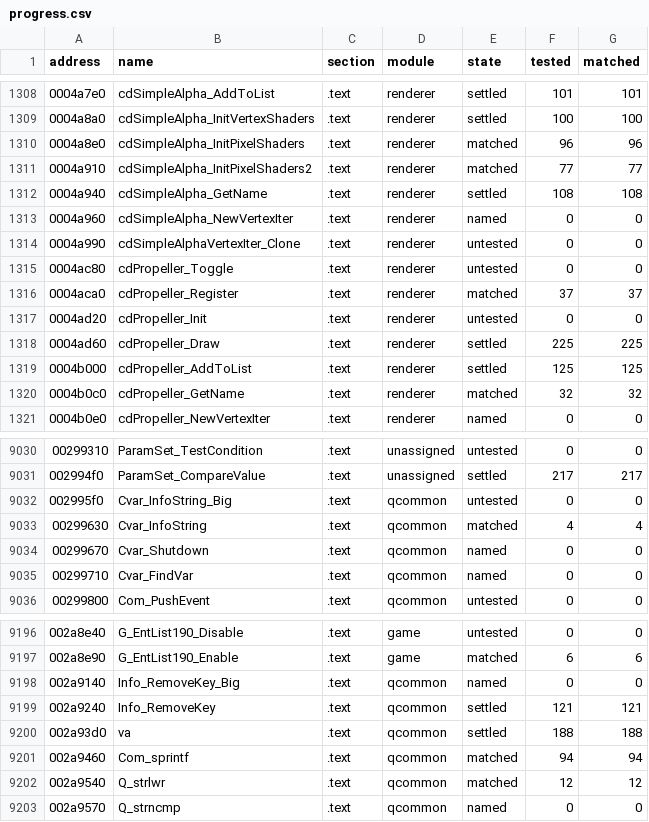
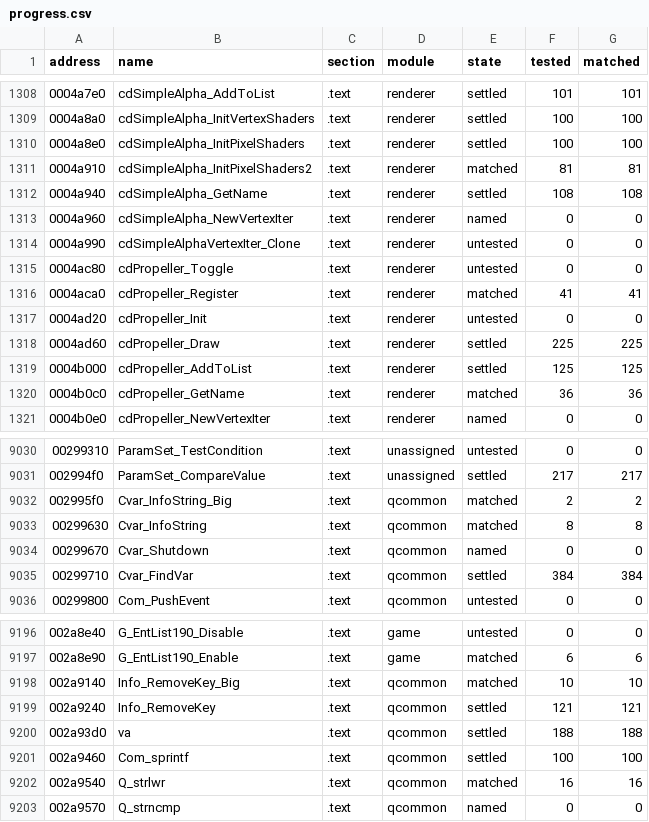
Before and after one commit to SmokeDoggy044/CoD2-BRO-Decomp, a CSV file: tools/data/progress.csv, drawn as a sheet; only a part is shown, gaps mark what is left out; the diff covers the shown part only.

```diff
--- a/tools/data/progress.csv
+++ b/tools/data/progress.csv
@@ -1309,4 +1309,4 @@ address,name,section,module,state,tested,matched
 0004a8a0,cdSimpleAlpha_InitVertexShaders,.text,renderer,settled,100,100
-0004a8e0,cdSimpleAlpha_InitPixelShaders,.text,renderer,matched,96,96
-0004a910,cdSimpleAlpha_InitPixelShaders2,.text,renderer,matched,77,77
+0004a8e0,cdSimpleAlpha_InitPixelShaders,.text,renderer,settled,100,100
+0004a910,cdSimpleAlpha_InitPixelShaders2,.text,renderer,matched,81,81
 0004a940,cdSimpleAlpha_GetName,.text,renderer,settled,108,108
@@ -1315,3 +1315,3 @@ address,name,section,module,state,tested,matched
 0004ac80,cdPropeller_Toggle,.text,renderer,untested,0,0
-0004aca0,cdPropeller_Register,.text,renderer,matched,37,37
+0004aca0,cdPropeller_Register,.text,renderer,matched,41,41
 0004ad20,cdPropeller_Init,.text,renderer,untested,0,0
@@ -1319,3 +1319,3 @@ address,name,section,module,state,tested,matched
 0004b000,cdPropeller_AddToList,.text,renderer,settled,125,125
-0004b0c0,cdPropeller_GetName,.text,renderer,matched,32,32
+0004b0c0,cdPropeller_GetName,.text,renderer,matched,36,36
 0004b0e0,cdPropeller_NewVertexIter,.text,renderer,named,0,0
@@ -9031,6 +9031,6 @@ address,name,section,module,state,tested,matched
 002994f0,ParamSet_CompareValue,.text,unassigned,settled,217,217
-002995f0,Cvar_InfoString_Big,.text,qcommon,untested,0,0
-00299630,Cvar_InfoString,.text,qcommon,matched,4,4
+002995f0,Cvar_InfoString_Big,.text,qcommon,matched,2,2
+00299630,Cvar_InfoString,.text,qcommon,matched,8,8
 00299670,Cvar_Shutdown,.text,qcommon,named,0,0
-00299710,Cvar_FindVar,.text,qcommon,named,0,0
+00299710,Cvar_FindVar,.text,qcommon,settled,384,384
 00299800,Com_PushEvent,.text,qcommon,untested,0,0
@@ -9197,7 +9197,7 @@ address,name,section,module,state,tested,matched
 002a8e90,G_EntList190_Enable,.text,game,matched,6,6
-002a9140,Info_RemoveKey_Big,.text,qcommon,named,0,0
+002a9140,Info_RemoveKey_Big,.text,qcommon,matched,10,10
 002a9240,Info_RemoveKey,.text,qcommon,settled,121,121
 002a93d0,va,.text,qcommon,settled,188,188
-002a9460,Com_sprintf,.text,qcommon,matched,94,94
-002a9540,Q_strlwr,.text,qcommon,matched,12,12
+002a9460,Com_sprintf,.text,qcommon,settled,100,100
+002a9540,Q_strlwr,.text,qcommon,matched,16,16
 002a9570,Q_strncmp,.text,qcommon,named,0,0
```
Also changed, not shown: 112 edited cells elsewhere in this file, tools/data/functions.csv, 4 other files.
